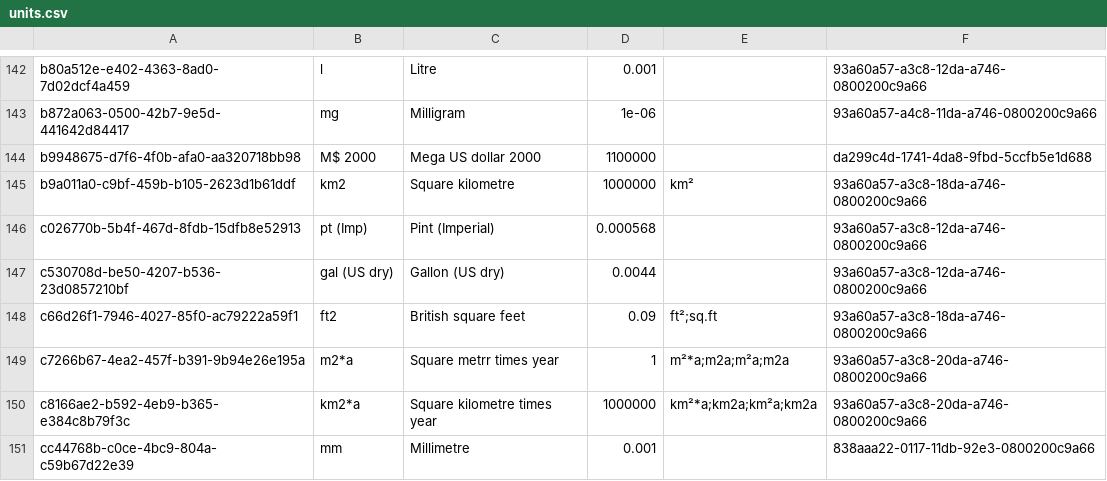
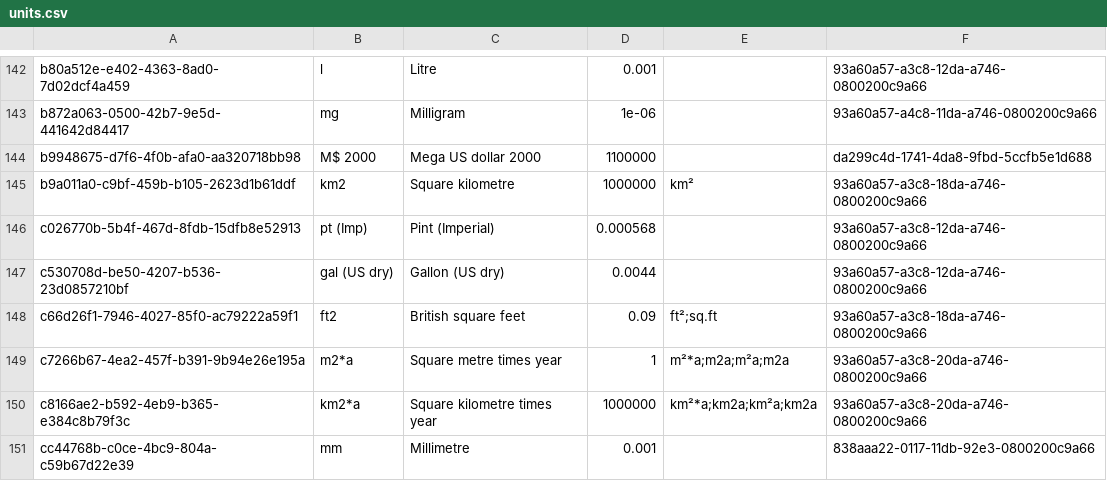
Before and after one commit to GreenDelta/olca-app, a CSV file: olca-refdata/data/all/units.csv, drawn as a sheet; only a part is shown, gaps mark what is left out.

Commit message:
enabled parameter proposals in cost formuals; fixed typo in ref. units

```diff
--- a/olca-refdata/data/all/units.csv
+++ b/olca-refdata/data/all/units.csv
@@ -148,3 +148,3 @@
 "c66d26f1-7946-4027-85f0-ac79222a59f1";"ft2";"British square feet";0.09;"ft²;sq.ft";"93a60a57-a3c8-18da-a746-0800200c9a66"
-"c7266b67-4ea2-457f-b391-9b94e26e195a";"m2*a";"Square metrr times year";1;"m²*a;m2a;m²a;m2a";"93a60a57-a3c8-20da-a746-0800200c9a66"
+"c7266b67-4ea2-457f-b391-9b94e26e195a";"m2*a";"Square metre times year";1;"m²*a;m2a;m²a;m2a";"93a60a57-a3c8-20da-a746-0800200c9a66"
 "c8166ae2-b592-4eb9-b365-e384c8b79f3c";"km2*a";"Square kilometre times year";1000000;"km²*a;km2a;km²a;km2a";"93a60a57-a3c8-20da-a746-0800200c9a66"
```
Also changed, not shown: olca-refdata/data/units/units.csv, 1 other file.
